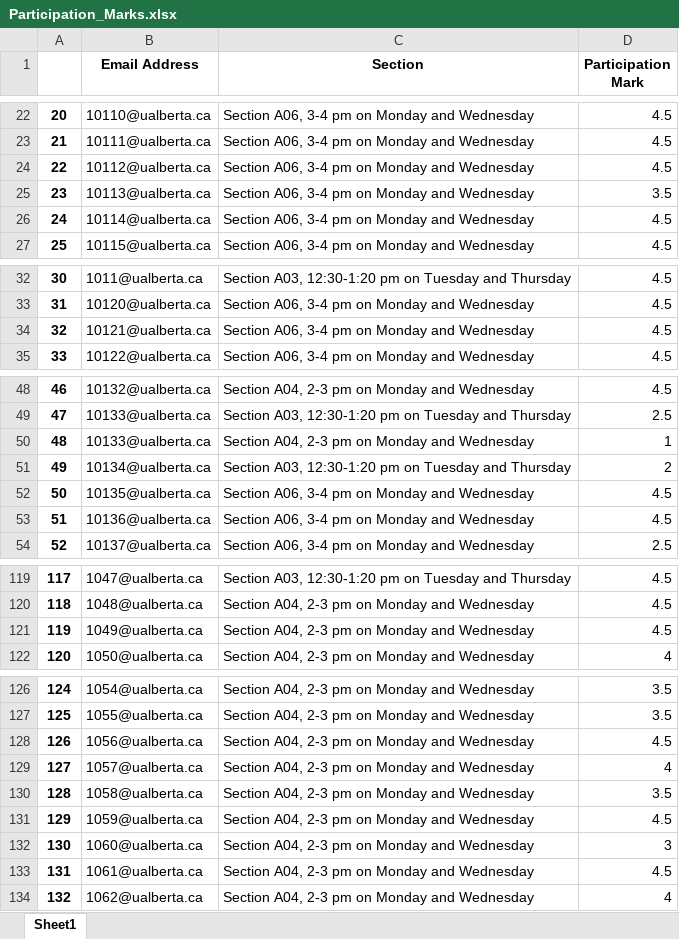
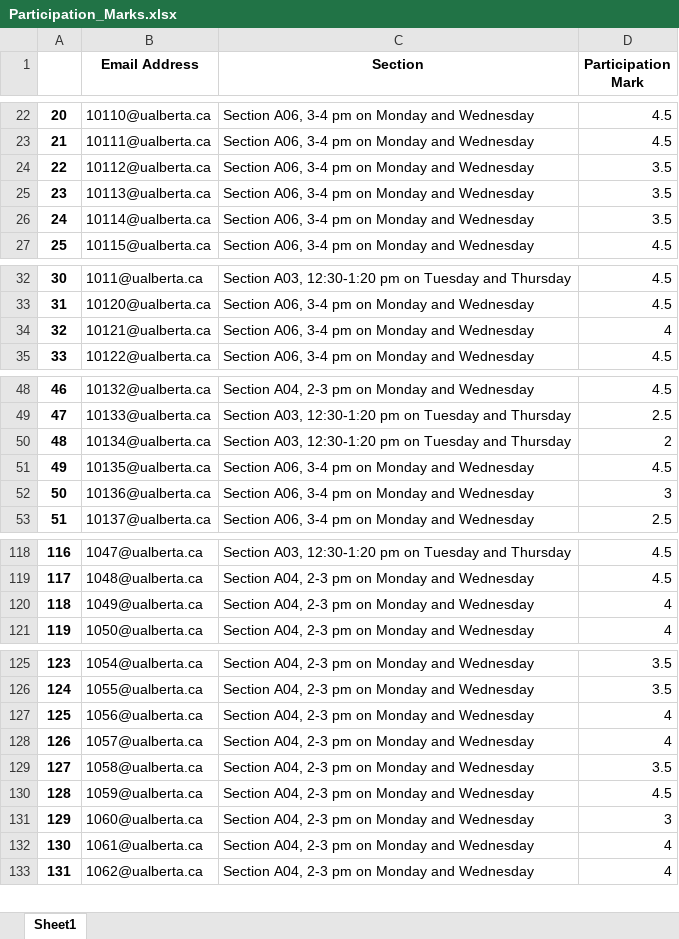
Before and after one commit to MarkusSon02/Data_Cleaning_Assignment, an Excel workbook: results/Participation_Marks.xlsx, sheet Sheet1, drawn as a sheet; only a part is shown, gaps mark what is left out; values as stored, in another font and other column widths than the file's, no borders; removed rows and columns are numbered as before the commit, all else as after; the diff covers the shown part only; the diff names each change by its address in the sheet, - before the commit and + after, or states it on an @@ line.

```diff
--- a/results/Participation_Marks.xlsx (sheet Sheet1)
+++ b/results/Participation_Marks.xlsx (sheet Sheet1)
-D24 (Participation Mark): 4.5
+D24 (Participation Mark): 3.5
-D26 (Participation Mark): 4.5
+D26 (Participation Mark): 3.5
-D34 (Participation Mark): 4.5
+D34 (Participation Mark): 4
-row 50: 48 | 10133@ualberta.ca | Section A04, 2-3 pm on Monday and Wednesday | 1
@@ column A renumbered from row 50 down @@
-D52 (Participation Mark): 4.5
+D52 (Participation Mark): 3
-D120 (Participation Mark): 4.5
+D120 (Participation Mark): 4
-D127 (Participation Mark): 4.5
+D127 (Participation Mark): 4
-D132 (Participation Mark): 4.5
+D132 (Participation Mark): 4
```
Also changed, not shown: 5 edited cells elsewhere in this sheet, results/Presentation_Marks.xlsx, results/Students_Who_Lied_About_Participation.xlsx, 3 other files.
